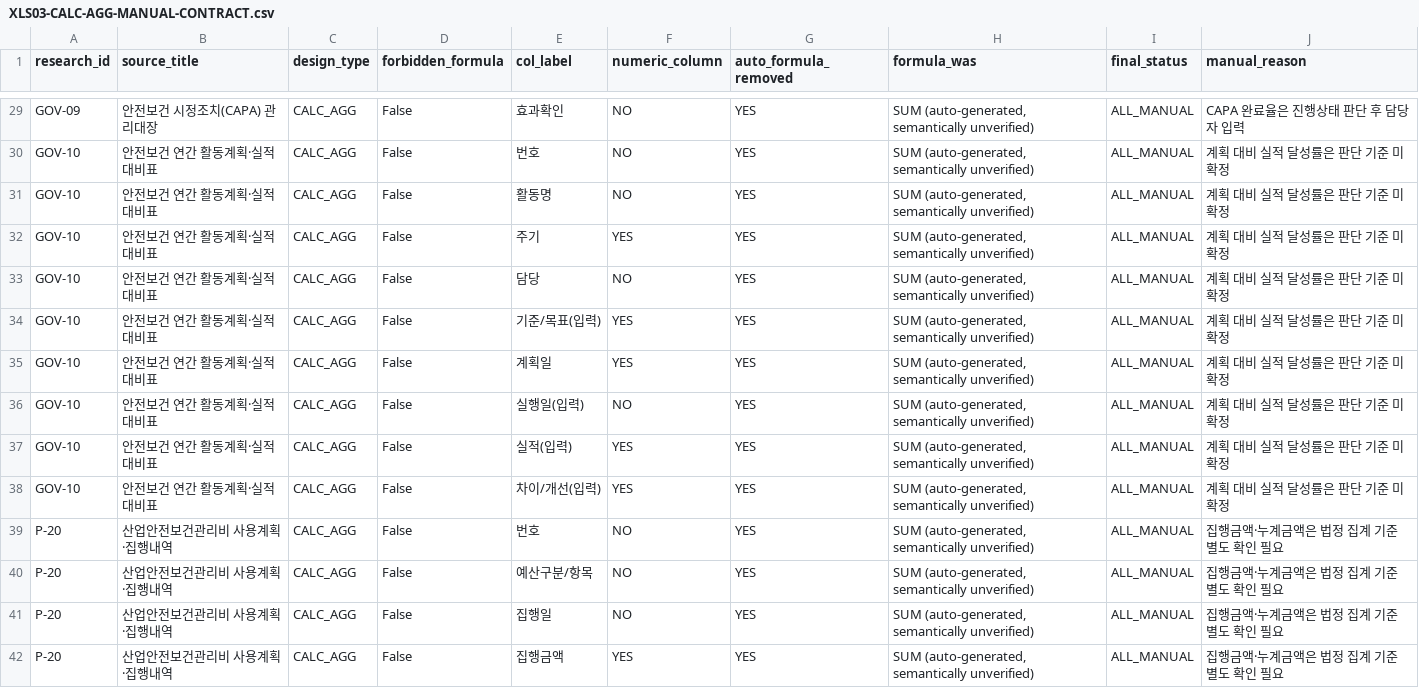
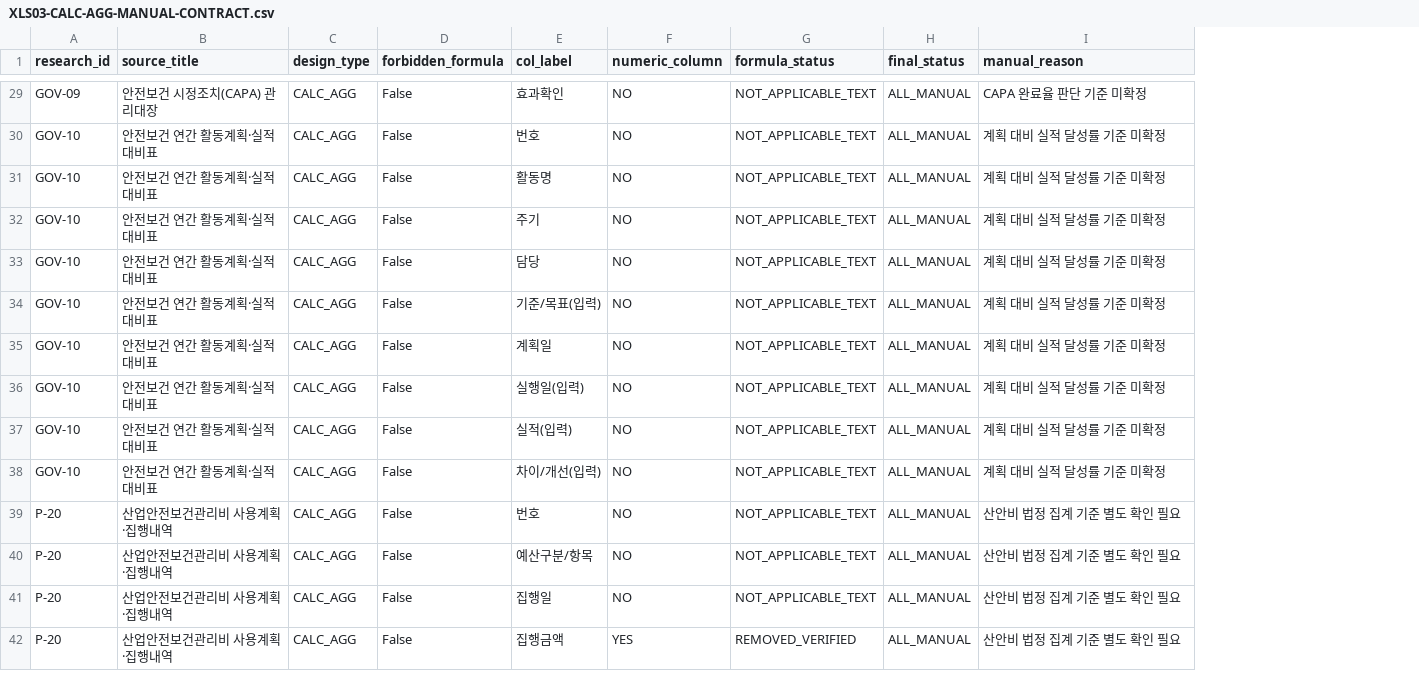
Before and after one commit to taiengineering/tai-api, a CSV file: docs/reference-forms/evidence/XLS03-CALC-AGG-MANUAL-CONTRACT.csv, drawn as a sheet; only a part is shown, gaps mark what is left out; removed rows and columns are numbered as before the commit, all else as after; the diff covers the shown part only; the diff names each change by its address in the sheet, - before the commit and + after, or states it on an @@ line.

```diff
--- a/docs/reference-forms/evidence/XLS03-CALC-AGG-MANUAL-CONTRACT.csv
+++ b/docs/reference-forms/evidence/XLS03-CALC-AGG-MANUAL-CONTRACT.csv
-column G (auto_formula_removed), rows 29-42: all YES
-column H (formula_was), rows 29-42: all SUM (auto-generated, semantically unverified)
+column G (formula_status), rows 29-42: NOT_APPLICABLE_TEXT | NOT_APPLICABLE_TEXT | NOT_APPLICABLE_TEXT | NOT_APPLICABLE_TEXT | NOT_APPLICABLE_TEXT | NOT_APPLICABLE_TEXT | NOT_APPLICABLE_TEXT | NOT_APPLICABLE_TEXT | NOT_APPLICABLE_TEXT | NOT_APPLICABLE_TEXT | NOT_APPLICABLE_TEXT | NOT_APPLICABLE_TEXT | NOT_APPLICABLE_TEXT | REMOVED_VERIFIED
-I29 (manual_reason): CAPA 완료율은 진행상태 판단 후 담당자 입력
+I29 (manual_reason): CAPA 완료율 판단 기준 미확정
-I30:I38 (manual_reason): 계획 대비 실적 달성률은 판단 기준 미확정
+I30:I38 (manual_reason): 계획 대비 실적 달성률 기준 미확정
-F32 (numeric_column): YES
+F32 (numeric_column): NO
-F34:F35 (numeric_column): YES
+F34:F35 (numeric_column): NO
-F37:F38 (numeric_column): YES
+F37:F38 (numeric_column): NO
-I39:I42 (manual_reason): 집행금액·누계금액은 법정 집계 기준 별도 확인 필요
+I39:I42 (manual_reason): 산안비 법정 집계 기준 별도 확인 필요
```
Also changed, not shown: 115 edited cells elsewhere in this file, docs/reference-forms/evidence/XLS03-118-FIELD-COVERAGE.csv, docs/reference-forms/evidence/XLS03-FUNCTIONAL-QA-RESULT.csv, 4 other files.
